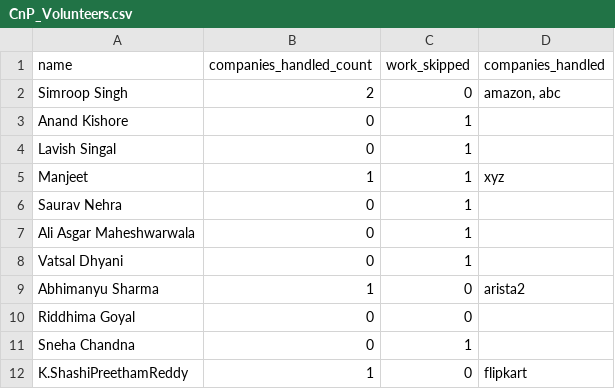
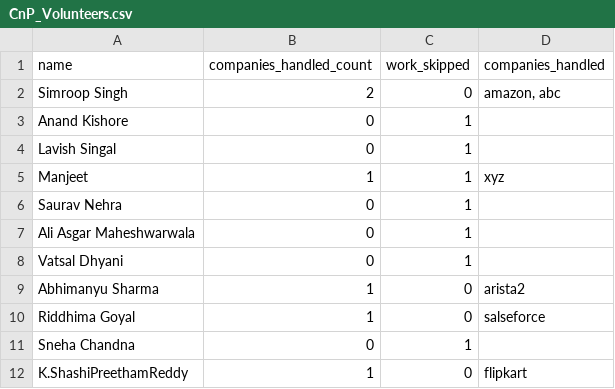
Before and after one commit to dev484p/CnP_Work, a CSV file: CnP_Volunteers.csv, drawn as a sheet; only a part is shown.

Commit message:
Update volunteer data

```diff
--- a/CnP_Volunteers.csv
+++ b/CnP_Volunteers.csv
@@ -9,3 +9,3 @@ Vatsal Dhyani,0,1,
 Abhimanyu Sharma,1,0,arista2
-Riddhima Goyal,0,0,
+Riddhima Goyal,1,0,salseforce
 Sneha Chandna,0,1,
```
